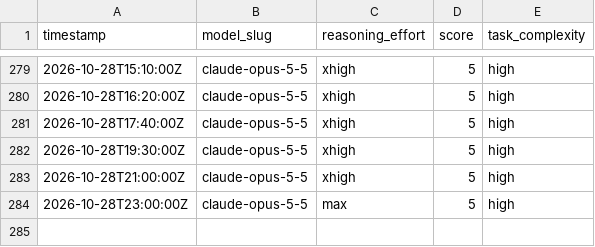
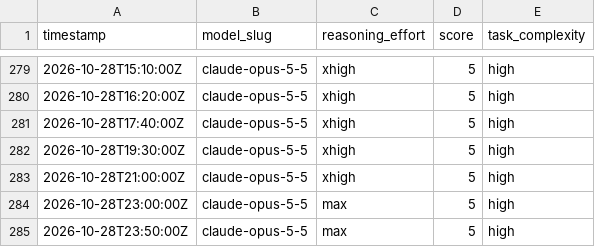
Before and after one commit to alo-labs/valuerank, a CSV file: subagent-model-scores.csv, drawn as a sheet; only a part is shown, gaps mark what is left out; the diff names each change by its address in the sheet, - before the commit and + after, or states it on an @@ line.

```diff
--- a/subagent-model-scores.csv
+++ b/subagent-model-scores.csv
+row 285: 2026-10-28T23:50:00Z | claude-opus-5-5 | max | 5 | high
```
Also changed, not shown: 19 other files.
